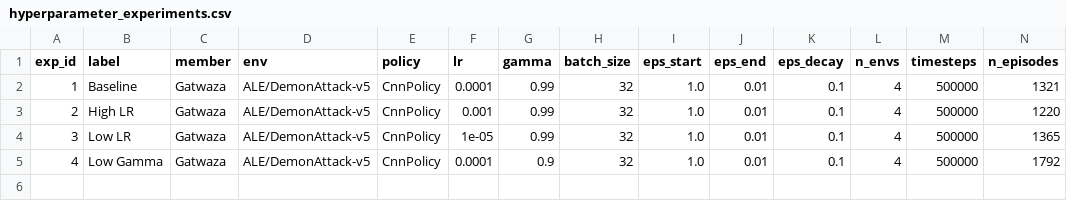
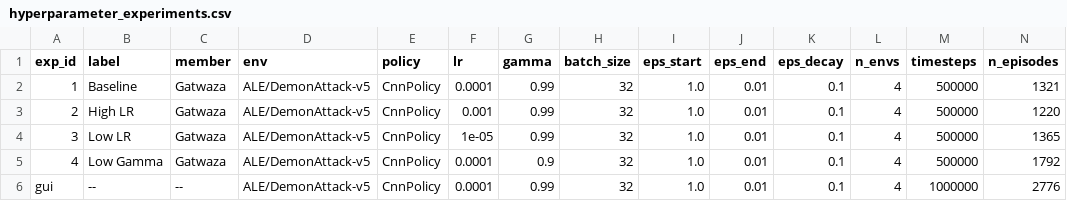
Before and after one commit to Gatwaza/Formative-3-Assignment-Deep-Q-Learning, a CSV file: hyperparameter_experiments.csv, drawn as a sheet; only a part is shown; rows hold the shown columns only; the diff names each change by its address in the sheet, - before the commit and + after, or states it on an @@ line.

```diff
--- a/hyperparameter_experiments.csv
+++ b/hyperparameter_experiments.csv
+row 6: gui | -- | -- | ALE/DemonAttack-v5 | CnnPolicy | 0.0001 | 0.99 | 32 | 1.0 | 0.01 | 0.1 | 4 | 1000000 | 2776
```
Also changed, not shown: 2 other files.
